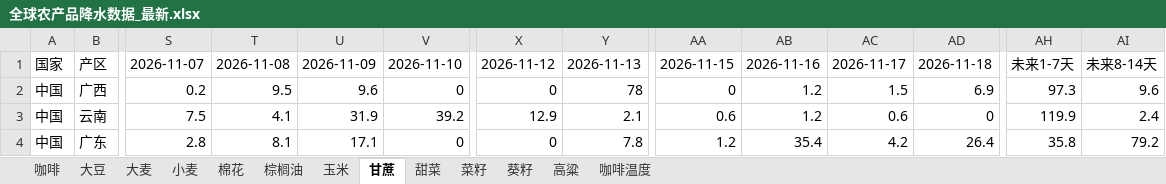
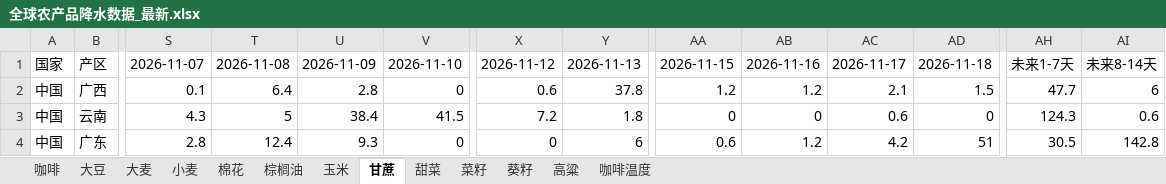
Before and after one commit to 2368846312-oss/ag-weather, an Excel workbook: 全球农产品降水数据_最新.xlsx, sheet 甘蔗, drawn as a sheet; only a part is shown, gaps mark what is left out; values as stored, in another font and other column widths than the file's, no cell formats; the diff covers the shown part only; the diff names each change by its address in the sheet, - before the commit and + after, or states it on an @@ line.

```diff
--- a/全球农产品降水数据_最新.xlsx (sheet 甘蔗)
+++ b/全球农产品降水数据_最新.xlsx (sheet 甘蔗)
-S2: 0.2
+S2: 0.1
-T2: 9.5
+T2: 6.4
-U2: 9.6
+U2: 2.8
-X2: 0
+X2: 0.6
-Y2: 78
+Y2: 37.8
-AA2: 0
+AA2: 1.2
-AC2: 1.5
+AC2: 2.1
-AD2: 6.9
+AD2: 1.5
-AH2: 97.3
+AH2: 47.7
-AI2: 9.6
+AI2: 6
-S3: 7.5
+S3: 4.3
-T3: 4.1
+T3: 5
-U3: 31.9
+U3: 38.4
-V3: 39.2
+V3: 41.5
-X3: 12.9
+X3: 7.2
-Y3: 2.1
+Y3: 1.8
-AA3: 0.6
+AA3: 0
-AB3: 1.2
+AB3: 0
-AH3: 119.9
+AH3: 124.3
-AI3: 2.4
+AI3: 0.6
-T4: 8.1
+T4: 12.4
-U4: 17.1
+U4: 9.3
-Y4: 7.8
+Y4: 6
-AA4: 1.2
+AA4: 0.6
-AB4: 35.4
+AB4: 1.2
-AD4: 26.4
+AD4: 51
-AH4: 35.8
+AH4: 30.5
-AI4: 79.2
+AI4: 142.8
```
Also changed, not shown: 2 added rows, 2 removed rows and 133 edited cells elsewhere in this sheet, sheet 玉米, sheet 小麦, sheet 菜籽, sheet 葵籽, sheet 咖啡温度, sheet 棕榈油, 6 more sheets, cell formats, VHI_Data/VHI_最近6周汇总.xlsx, 1 other file.
